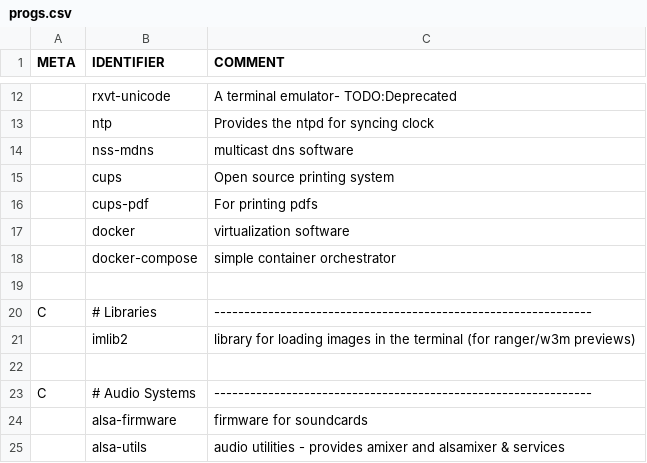
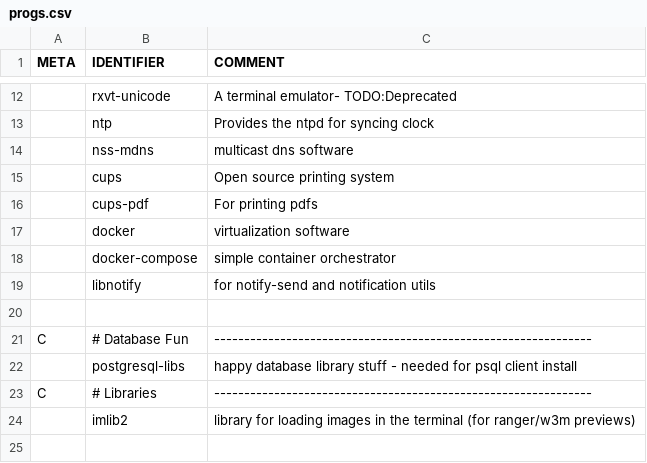
Before and after one commit to peakBreaker/PIES, a CSV file: progs.csv, drawn as a sheet; only a part is shown, gaps mark what is left out; the shorter side is filled out with more unchanged rows; the diff names each change by its address in the sheet, - before the commit and + after, or states it on an @@ line.

Commit message:
enh(prog): added some more programs

```diff
--- a/progs.csv
+++ b/progs.csv
+row 19:  | libnotify | for notify-send and notification utils
+row 21: C | # Database Fun | ---------------------------------------------------------------
+row 22:  | postgresql-libs | happy database library stuff - needed for psql client install
```
